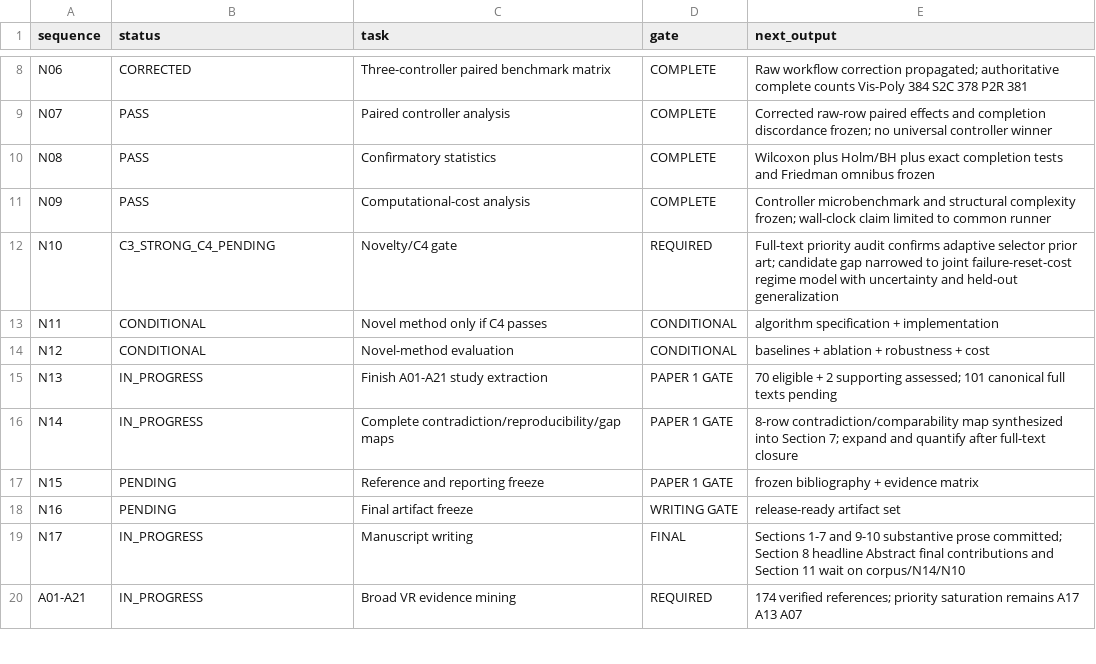
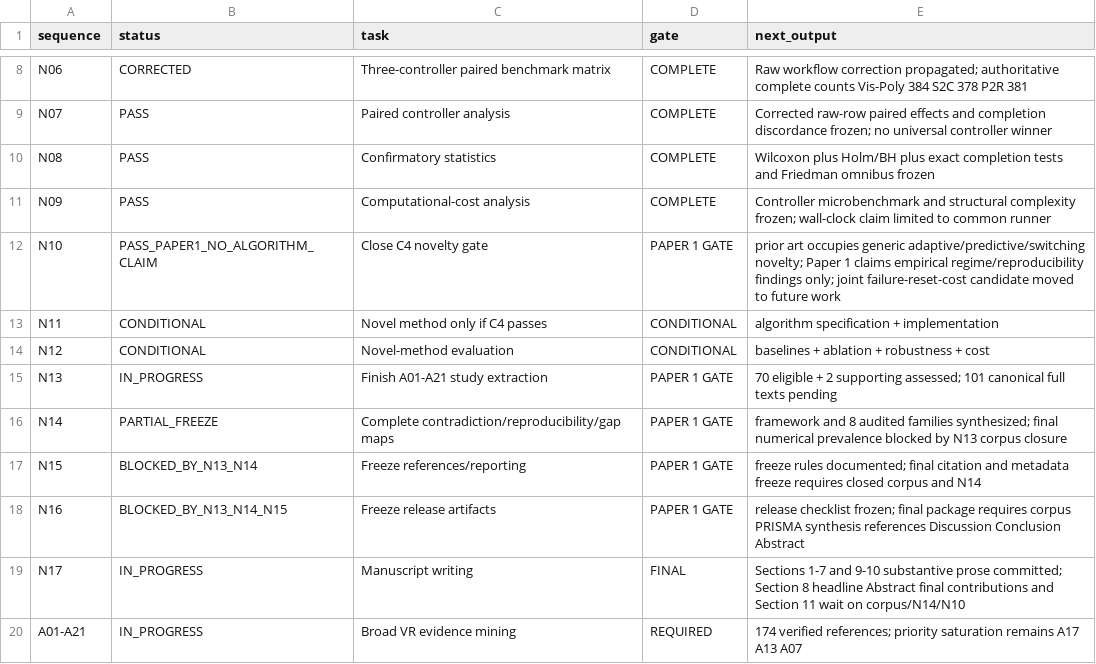
Before and after one commit to Arithmetic-Power-Geometry/Virtual-Reality-Research-Review, a CSV file: paper_writing_register/execution_status.csv, drawn as a sheet; only a part is shown, gaps mark what is left out.

Commit message:
Status: close N10 for Paper 1 and harden N14-N16 gates

```diff
--- a/paper_writing_register/execution_status.csv
+++ b/paper_writing_register/execution_status.csv
@@ -11,3 +11,3 @@ N08,PASS,Confirmatory statistics,COMPLETE,Wilcoxon plus Holm/BH plus exact compl
 N09,PASS,Computational-cost analysis,COMPLETE,Controller microbenchmark and structural complexity frozen; wall-clock claim limited to common runner
-N10,C3_STRONG_C4_PENDING,Novelty/C4 gate,REQUIRED,Full-text priority audit confirms adaptive selector prior art; candidate gap narrowed to joint failure-reset-cost regime model with uncertainty and held-out generalization
+N10,PASS_PAPER1_NO_ALGORITHM_CLAIM,Close C4 novelty gate,PAPER 1 GATE,prior art occupies generic adaptive/predictive/switching novelty; Paper 1 claims empirical regime/reproducibility findings only; joint failure-reset-cost candidate moved to future work
 N11,CONDITIONAL,Novel method only if C4 passes,CONDITIONAL,algorithm specification + implementation
@@ -15,5 +15,5 @@ N12,CONDITIONAL,Novel-method evaluation,CONDITIONAL,baselines + ablation + robus
 N13,IN_PROGRESS,Finish A01-A21 study extraction,PAPER 1 GATE,70 eligible + 2 supporting assessed; 101 canonical full texts pending
-N14,IN_PROGRESS,Complete contradiction/reproducibility/gap maps,PAPER 1 GATE,8-row contradiction/comparability map synthesized into Section 7; expand and quantify after full-text closure
-N15,PENDING,Reference and reporting freeze,PAPER 1 GATE,frozen bibliography + evidence matrix
-N16,PENDING,Final artifact freeze,WRITING GATE,release-ready artifact set
+N14,PARTIAL_FREEZE,Complete contradiction/reproducibility/gap maps,PAPER 1 GATE,framework and 8 audited families synthesized; final numerical prevalence blocked by N13 corpus closure
+N15,BLOCKED_BY_N13_N14,Freeze references/reporting,PAPER 1 GATE,freeze rules documented; final citation and metadata freeze requires closed corpus and N14
+N16,BLOCKED_BY_N13_N14_N15,Freeze release artifacts,PAPER 1 GATE,release checklist frozen; final package requires corpus PRISMA synthesis references Discussion Conclusion Abstract
 N17,IN_PROGRESS,Manuscript writing,FINAL,Sections 1-7 and 9-10 substantive prose committed; Section 8 headline Abstract final contributions and Section 11 wait on corpus/N14/N10
```
